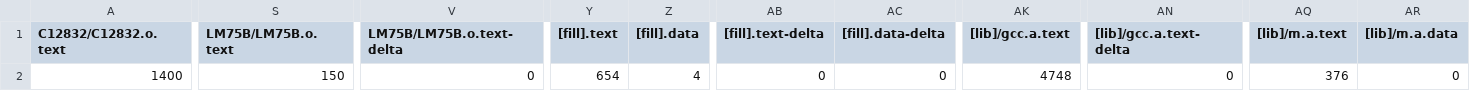
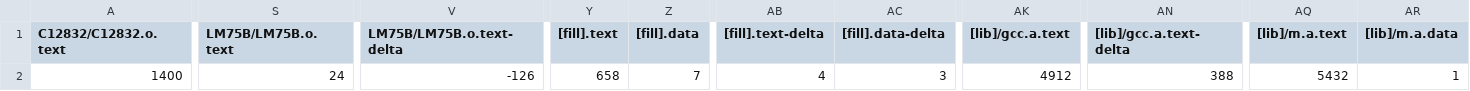
Before and after one commit to PedroAntunes178/mbed-os-program, a CSV file: BUILD/LPC1768/GCC_ARM/mbed-os-program_map.csv, drawn as a sheet; only a part is shown, gaps mark what is left out; the diff covers the shown part only; the diff names each change by its address in the sheet, - before the commit and + after, or states it on an @@ line.

```diff
--- a/BUILD/LPC1768/GCC_ARM/mbed-os-program_map.csv
+++ b/BUILD/LPC1768/GCC_ARM/mbed-os-program_map.csv
-S2 (LM75B/LM75B.o.text): 150
+S2 (LM75B/LM75B.o.text): 24
-V2 (LM75B/LM75B.o.text-delta): 0
+V2 (LM75B/LM75B.o.text-delta): -126
-Y2 ([fill].text): 654
+Y2 ([fill].text): 658
-Z2 ([fill].data): 4
+Z2 ([fill].data): 7
-AB2 ([fill].text-delta): 0
+AB2 ([fill].text-delta): 4
-AC2 ([fill].data-delta): 0
+AC2 ([fill].data-delta): 3
-AK2 ([lib]/gcc.a.text): 4748
+AK2 ([lib]/gcc.a.text): 4912
-AN2 ([lib]/gcc.a.text-delta): 0
+AN2 ([lib]/gcc.a.text-delta): 388
-AQ2 ([lib]/m.a.text): 376
+AQ2 ([lib]/m.a.text): 5432
-AR2 ([lib]/m.a.data): 0
+AR2 ([lib]/m.a.data): 1
```
Also changed, not shown: 13 edited cells elsewhere in this file, 10 other files.
